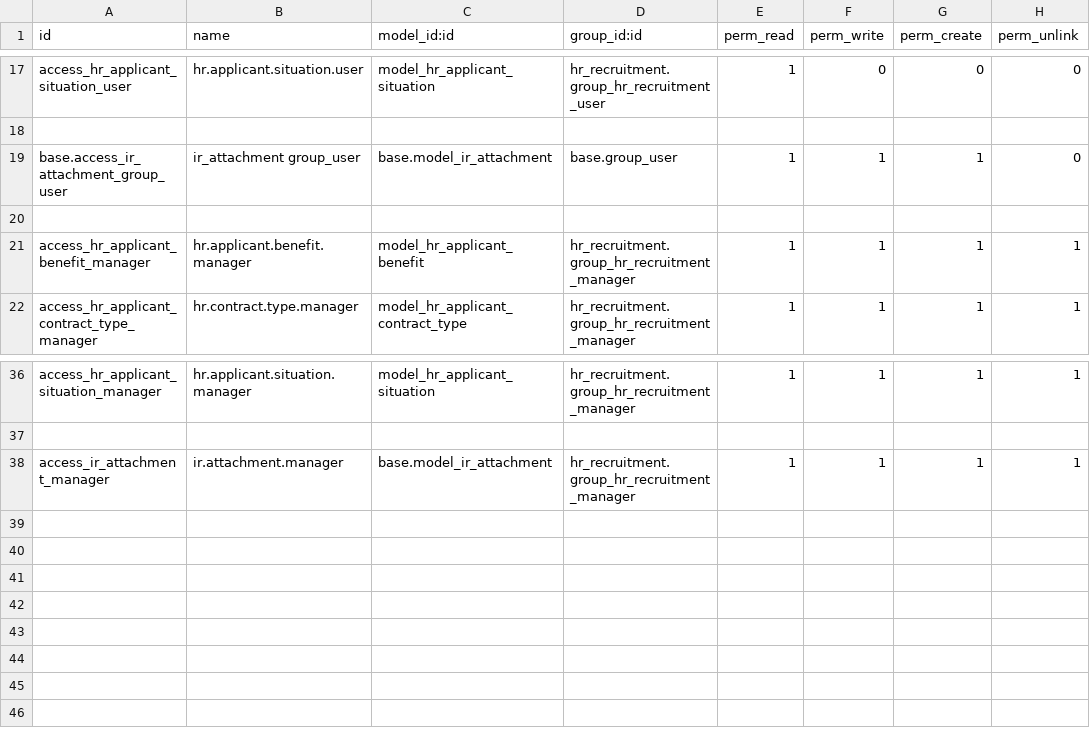
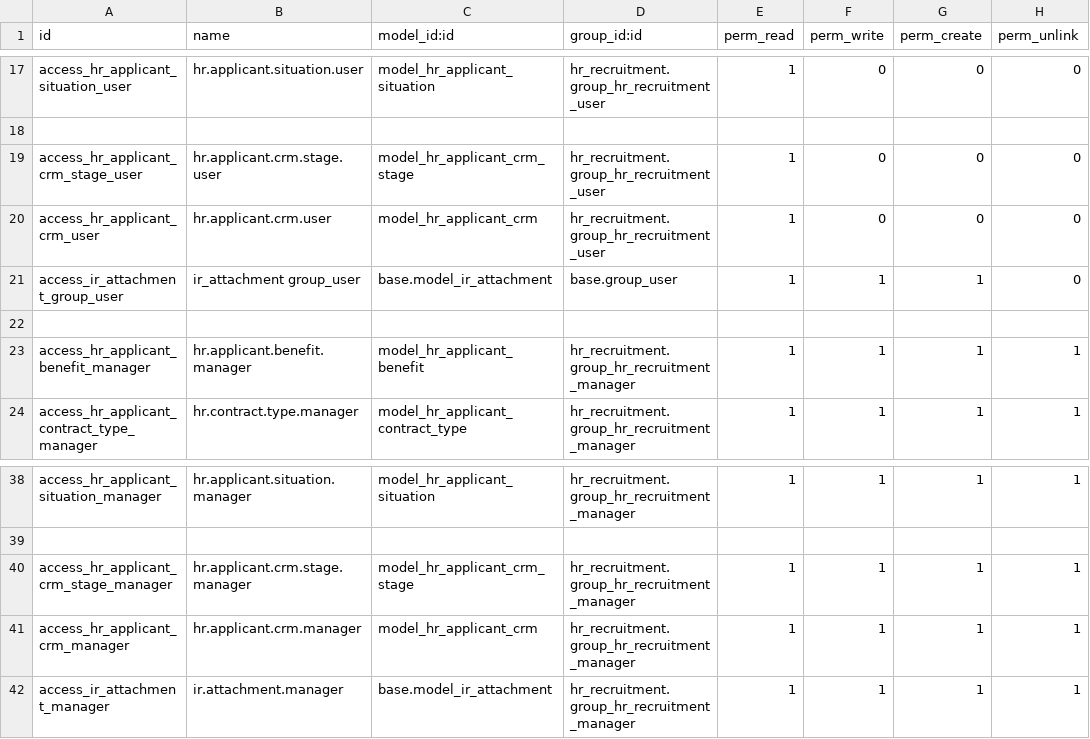
Before and after one commit to Adminela/Flatchr, a CSV file: ela_hr/security/ir.model.access.csv, drawn as a sheet; only a part is shown, gaps mark what is left out.

```diff
--- a/ela_hr/security/ir.model.access.csv
+++ b/ela_hr/security/ir.model.access.csv
@@ -18,3 +18,5 @@ access_hr_applicant_situation_user,hr.applicant.situation.user,model_hr_applican
 
-base.access_ir_attachment_group_user,ir_attachment group_user,base.model_ir_attachment,base.group_user,1,1,1,0
+access_hr_applicant_crm_stage_user,hr.applicant.crm.stage.user,model_hr_applicant_crm_stage,hr_recruitment.group_hr_recruitment_user,1,0,0,0
+access_hr_applicant_crm_user,hr.applicant.crm.user,model_hr_applicant_crm,hr_recruitment.group_hr_recruitment_user,1,0,0,0
+access_ir_attachment_group_user,ir_attachment group_user,base.model_ir_attachment,base.group_user,1,1,1,0
 
@@ -37,2 +39,4 @@ access_hr_applicant_situation_manager,hr.applicant.situation.manager,model_hr_ap
 
+access_hr_applicant_crm_stage_manager,hr.applicant.crm.stage.manager,model_hr_applicant_crm_stage,hr_recruitment.group_hr_recruitment_manager,1,1,1,1
+access_hr_applicant_crm_manager,hr.applicant.crm.manager,model_hr_applicant_crm,hr_recruitment.group_hr_recruitment_manager,1,1,1,1
 access_ir_attachment_manager,ir.attachment.manager,base.model_ir_attachment,hr_recruitment.group_hr_recruitment_manager,1,1,1,1
```
Also changed, not shown: 21 other files.
